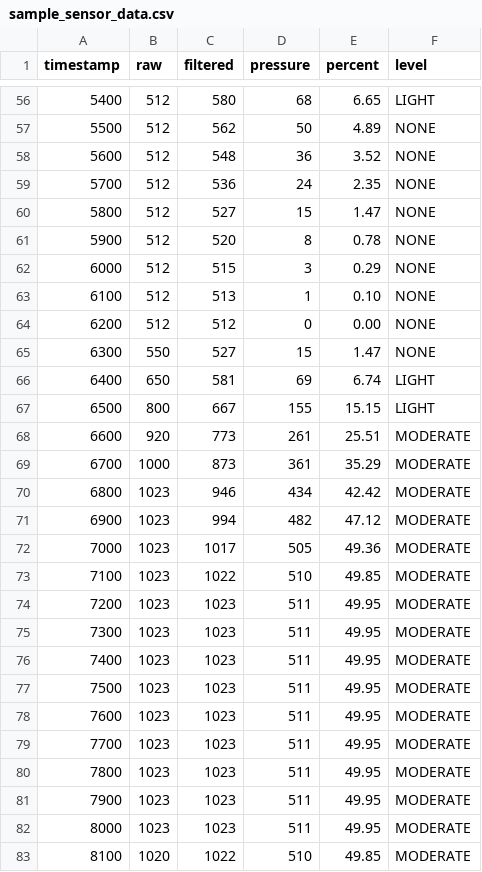
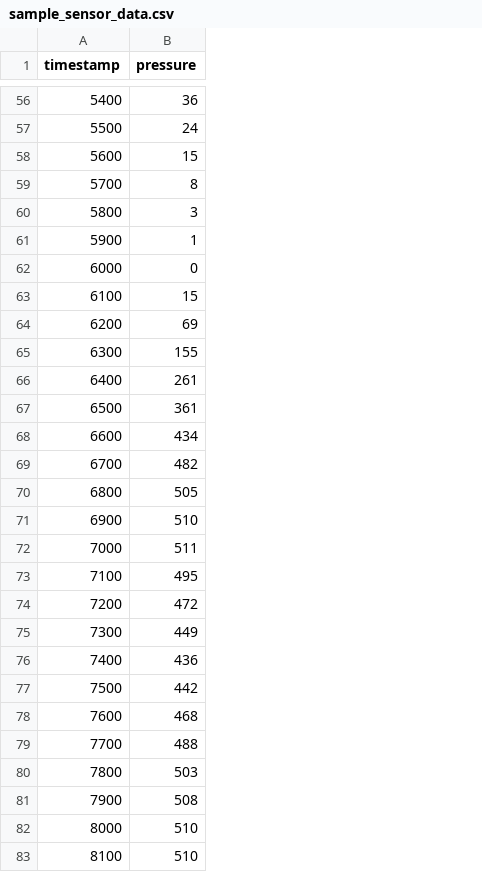
Before and after one commit to nishantkapps/feedback, a CSV file: data/sample_sensor_data.csv, drawn as a sheet; only a part is shown, gaps mark what is left out; removed rows and columns are numbered as before the commit, all else as after; the diff covers the shown part only; the diff names each change by its address in the sheet, - before the commit and + after, or states it on an @@ line.

```diff
--- a/data/sample_sensor_data.csv
+++ b/data/sample_sensor_data.csv
-column B (raw), rows 56-83: 512 | 512 | 512 | 512 | 512 | 512 | 512 | 512 | 512 | 550 | 650 | 800 | 920 | 1000 | 1023 | 1023 | 1023 | 1023 | 1023 | 1023 | 1023 | 1023 | 1023 | 1023 | 1023 | 1023 | 1023 | 1020
-column C (filtered), rows 56-83: 580 | 562 | 548 | 536 | 527 | 520 | 515 | 513 | 512 | 527 | 581 | 667 | 773 | 873 | 946 | 994 | 1017 | 1022 | 1023 | 1023 | 1023 | 1023 | 1023 | 1023 | 1023 | 1023 | 1023 | 1022
-column E (percent), rows 56-83: 6.65 | 4.89 | 3.52 | 2.35 | 1.47 | 0.78 | 0.29 | 0.10 | 0.00 | 1.47 | 6.74 | 15.15 | 25.51 | 35.29 | 42.42 | 47.12 | 49.36 | 49.85 | 49.95 | 49.95 | 49.95 | 49.95 | 49.95 | 49.95 | 49.95 | 49.95 | 49.95 | 49.85
-column F (level), rows 56-83: LIGHT | NONE | NONE | NONE | NONE | NONE | NONE | NONE | NONE | NONE | LIGHT | LIGHT | MODERATE | MODERATE | MODERATE | MODERATE | MODERATE | MODERATE | MODERATE | MODERATE | MODERATE | MODERATE | MODERATE | MODERATE | MODERATE | MODERATE | MODERATE | MODERATE
-B56 (pressure): 68
+B56 (pressure): 36
-B57 (pressure): 50
+B57 (pressure): 24
-B58 (pressure): 36
+B58 (pressure): 15
-B59 (pressure): 24
+B59 (pressure): 8
-B60 (pressure): 15
+B60 (pressure): 3
-B61 (pressure): 8
+B61 (pressure): 1
-B62 (pressure): 3
+B62 (pressure): 0
-B63 (pressure): 1
+B63 (pressure): 15
-B64 (pressure): 0
+B64 (pressure): 69
-B65 (pressure): 15
+B65 (pressure): 155
-B66 (pressure): 69
+B66 (pressure): 261
-B67 (pressure): 155
+B67 (pressure): 361
-B68 (pressure): 261
+B68 (pressure): 434
-B69 (pressure): 361
+B69 (pressure): 482
-B70 (pressure): 434
+B70 (pressure): 505
-B71 (pressure): 482
+B71 (pressure): 510
-B72 (pressure): 505
+B72 (pressure): 511
-B73 (pressure): 510
+B73 (pressure): 495
-B74 (pressure): 511
+B74 (pressure): 472
-B75 (pressure): 511
+B75 (pressure): 449
-B76 (pressure): 511
+B76 (pressure): 436
-B77 (pressure): 511
+B77 (pressure): 442
-B78 (pressure): 511
+B78 (pressure): 468
-B79 (pressure): 511
+B79 (pressure): 488
-B80 (pressure): 511
+B80 (pressure): 503
-B81 (pressure): 511
+B81 (pressure): 508
-B82 (pressure): 511
+B82 (pressure): 510
```
Also changed, not shown: 13 removed rows and 69 edited cells elsewhere in this file, 18 other files.
